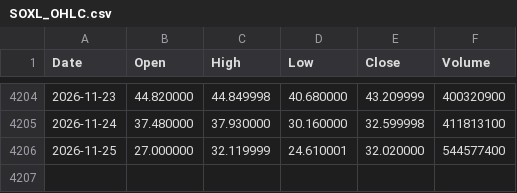
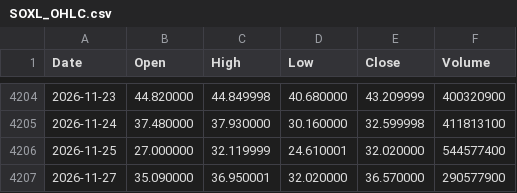
Before and after one commit to jabcho10/dailyorder, a CSV file: data/SOXL_OHLC.csv, drawn as a sheet; only a part is shown, gaps mark what is left out.

```diff
--- a/data/SOXL_OHLC.csv
+++ b/data/SOXL_OHLC.csv
@@ -4206 +4206,2 @@ Date,Open,High,Low,Close,Volume
 2026-11-25,27.000000,32.119999,24.610001,32.020000,544577400
+2026-11-27,35.090000,36.950001,32.020000,36.570000,290577900
```
Also changed, not shown: data/SOXS_OHLC.csv, data/qqq_regime.csv, 2 other files.
